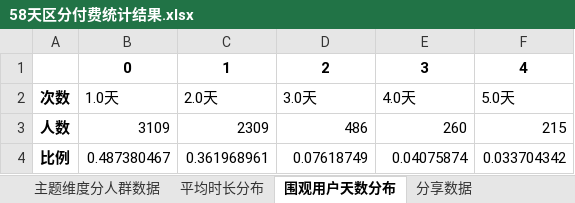
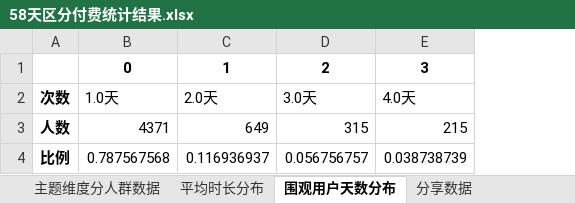
Before and after one commit to BestJoker/pandasDemo, an Excel workbook: 多人讨论-区分付费/58天区分付费统计结果.xlsx, sheet 围观用户天数分布, drawn as a sheet; values as stored, in another font and other column widths than the file's, no borders; the diff names each change by its address in the sheet, - before the commit and + after, or states it on an @@ line.

```diff
--- a/多人讨论-区分付费/58天区分付费统计结果.xlsx (sheet 围观用户天数分布)
+++ b/多人讨论-区分付费/58天区分付费统计结果.xlsx (sheet 围观用户天数分布)
-column F, rows 1-4: 4 | 5.0天 | 215 | 0.033704342
-B3: 3109
+B3: 4371
-C3: 2309
+C3: 649
-D3: 486
+D3: 315
-E3: 260
+E3: 215
-B4: 0.487380467
+B4: 0.787567568
-C4: 0.361968961
+C4: 0.116936937
-D4: 0.07618749
+D4: 0.056756757
-E4: 0.04075874
+E4: 0.038738739
```
Also changed, not shown: sheet 平均时长分布, sheet 主题维度分人群数据, 6 other files.
